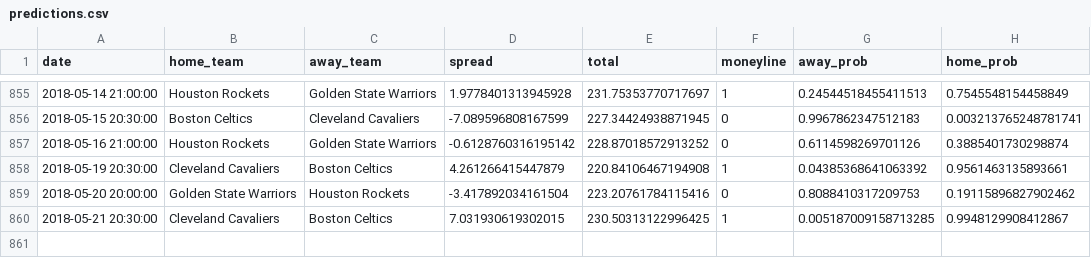
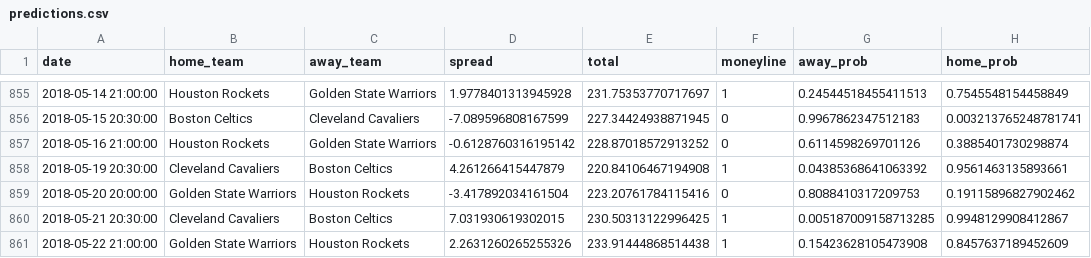
Before and after one commit to quasi-coherent/basketball_reference, a CSV file: data/predictions.csv, drawn as a sheet; only a part is shown, gaps mark what is left out; the diff names each change by its address in the sheet, - before the commit and + after, or states it on an @@ line.

Commit message:
New data

```diff
--- a/data/predictions.csv
+++ b/data/predictions.csv
+row 861: 2018-05-22 21:00:00 | Golden State Warriors | Houston Rockets | 2.2631260265255326 | 233.91444868514438 | 1 | 0.15423628105473908 | 0.8457637189452609
```
Also changed, not shown: 1 other file.
